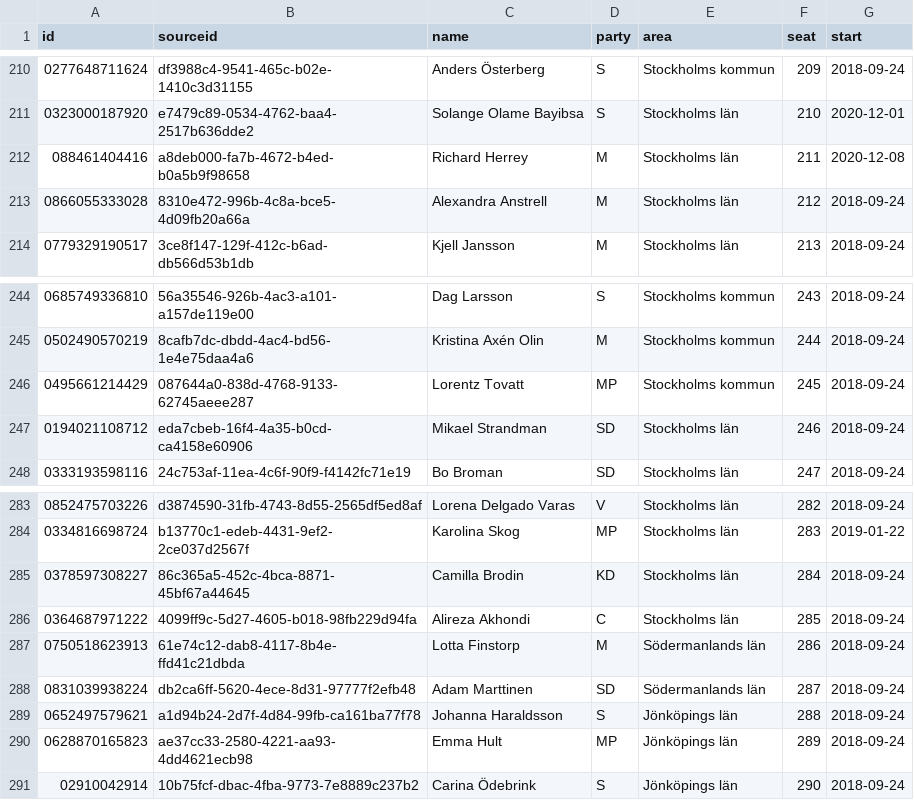
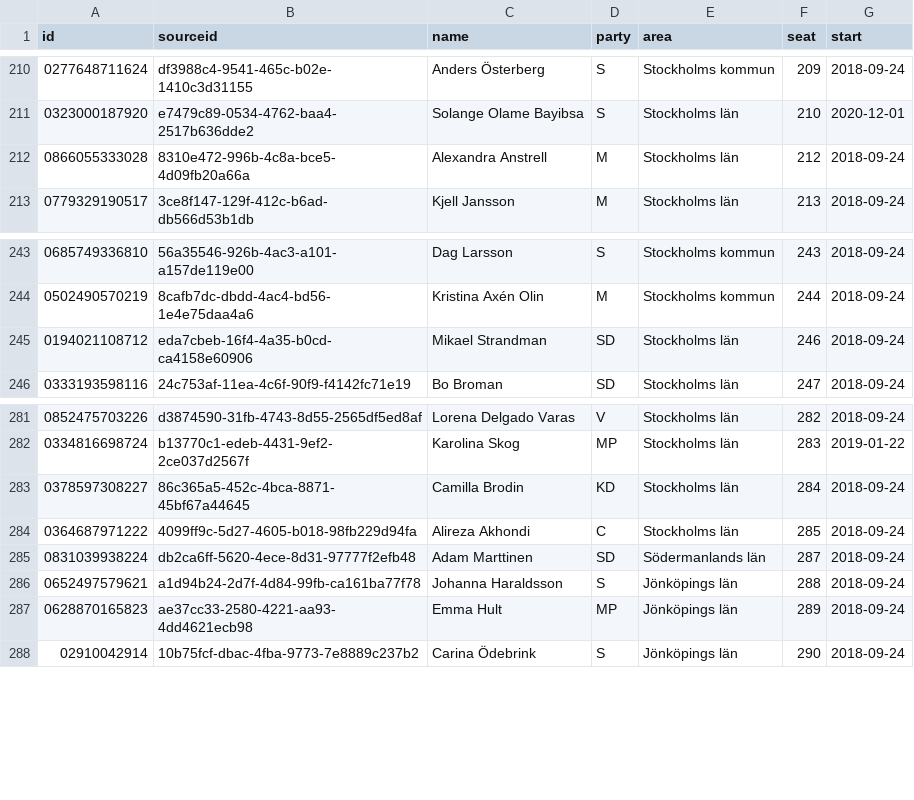
Before and after one commit to every-politician-scrapers/sweden-riksdag-api-current, a CSV file: members.csv, drawn as a sheet; only a part is shown, gaps mark what is left out.

```diff
--- a/members.csv
+++ b/members.csv
@@ -211,3 +211,2 @@ id,sourceid,name,party,area,seat,start
 0323000187920,e7479c89-0534-4762-baa4-2517b636dde2,Solange Olame Bayibsa,S,Stockholms län,210,2020-12-01
-088461404416,a8deb000-fa7b-4672-b4ed-b0a5b9f98658,Richard Herrey,M,Stockholms län,211,2020-12-08
 0866055333028,8310e472-996b-4c8a-bce5-4d09fb20a66a,Alexandra Anstrell,M,Stockholms län,212,2018-09-24
@@ -245,3 +244,2 @@ id,sourceid,name,party,area,seat,start
 0502490570219,8cafb7dc-dbdd-4ac4-bd56-1e4e75daa4a6,Kristina Axén Olin,M,Stockholms kommun,244,2018-09-24
-0495661214429,087644a0-838d-4768-9133-62745aeee287,Lorentz Tovatt,MP,Stockholms kommun,245,2018-09-24
 0194021108712,eda7cbeb-16f4-4a35-b0cd-ca4158e60906,Mikael Strandman,SD,Stockholms län,246,2018-09-24
@@ -286,3 +284,2 @@ id,sourceid,name,party,area,seat,start
 0364687971222,4099ff9c-5d27-4605-b018-98fb229d94fa,Alireza Akhondi,C,Stockholms län,285,2018-09-24
-0750518623913,61e74c12-dab8-4117-8b4e-ffd41c21dbda,Lotta Finstorp,M,Södermanlands län,286,2018-09-24
 0831039938224,db2ca6ff-5620-4ece-8d31-97777f2efb48,Adam Marttinen,SD,Södermanlands län,287,2018-09-24
```
